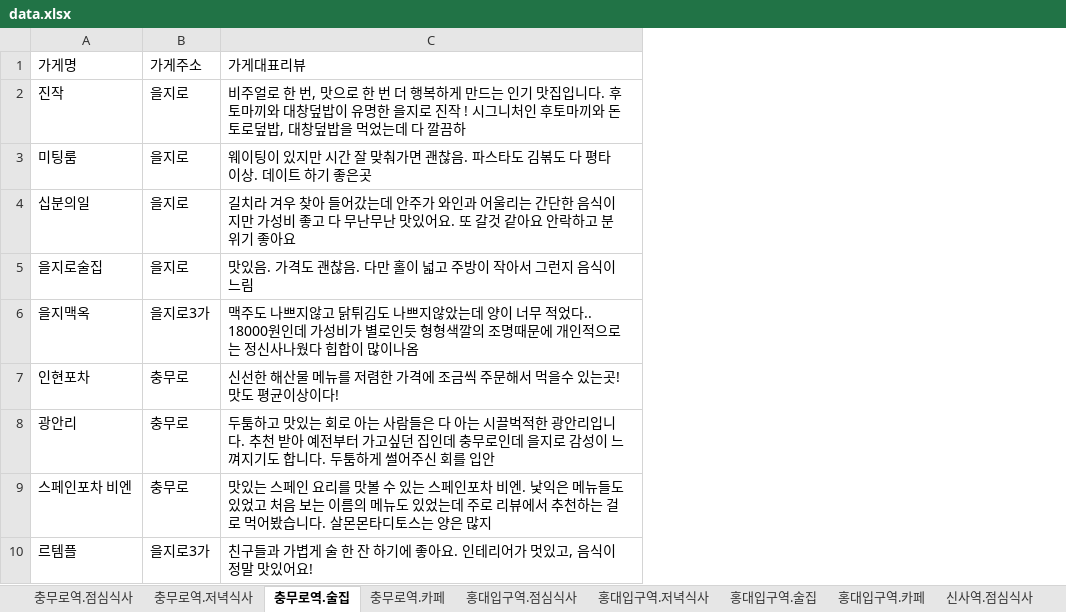
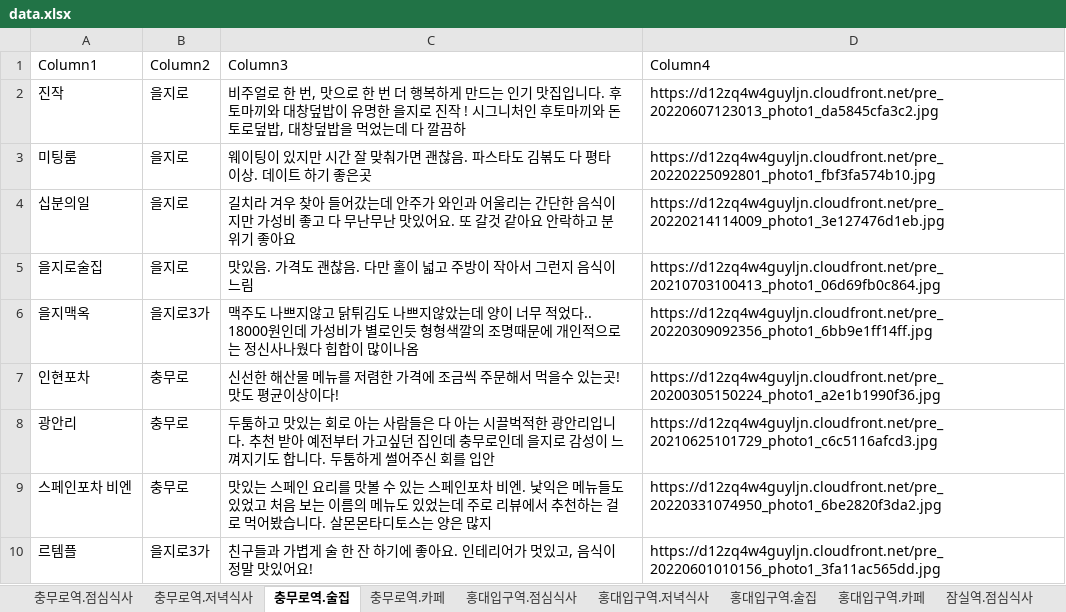
Before and after one commit to CSID-DGU/2022-01-OSSP-CodePirates-09, an Excel workbook: data.xlsx, sheet 충무로역.술집, drawn as a sheet; only a part is shown; values as stored, in another font and other column widths than the file's, no borders; table styles not drawn; removed rows and columns are numbered as before the commit, all else as after; the diff names each change by its address in the sheet, - before the commit and + after, or states it on an @@ line.

```diff
--- a/data.xlsx (sheet 충무로역.술집)
+++ b/data.xlsx (sheet 충무로역.술집)
+column D, rows 2-10: https://d12zq4w4guyljn.cloudfront.net/pre_20220607123013_photo1_da5845cfa3c2.jpg | https://d12zq4w4guyljn.cloudfront.net/pre_20220225092801_photo1_fbf3fa574b10.jpg | https://d12zq4w4guyljn.cloudfront.net/pre_20220214114009_photo1_3e127476d1eb.jpg | https://d12zq4w4guyljn.cloudfront.net/pre_20210703100413_photo1_06d69fb0c864.jpg | https://d12zq4w4guyljn.cloudfront.net/pre_20220309092356_photo1_6bb9e1ff14ff.jpg | https://d12zq4w4guyljn.cloudfront.net/pre_20200305150224_photo1_a2e1b1990f36.jpg | https://d12zq4w4guyljn.cloudfront.net/pre_20210625101729_photo1_c6c5116afcd3.jpg | https://d12zq4w4guyljn.cloudfront.net/pre_20220331074950_photo1_6be2820f3da2.jpg | https://d12zq4w4guyljn.cloudfront.net/pre_20220601010156_photo1_3fa11ac565dd.jpg
-row 1: 가게명 | 가게주소 | 가게대표리뷰
+row 1: Column1 | Column2 | Column3 | Column4
```
Also changed, not shown: sheet 잠심역.저녁식사, sheet 충무로역.점심식사, sheet 충무로역.저녁식사, sheet 홍대입구역.점심식사, sheet 잠실역.카페, sheet 충무로역.카페, 5 more sheets, other sheet tabs, 3 other files.
